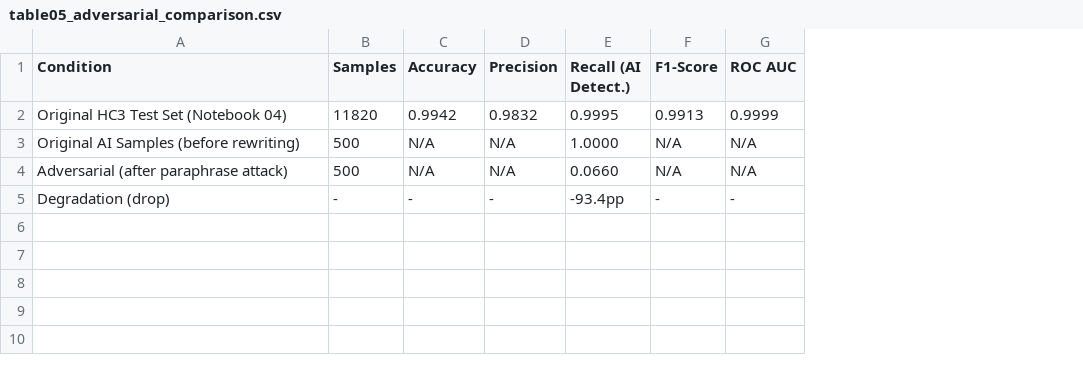
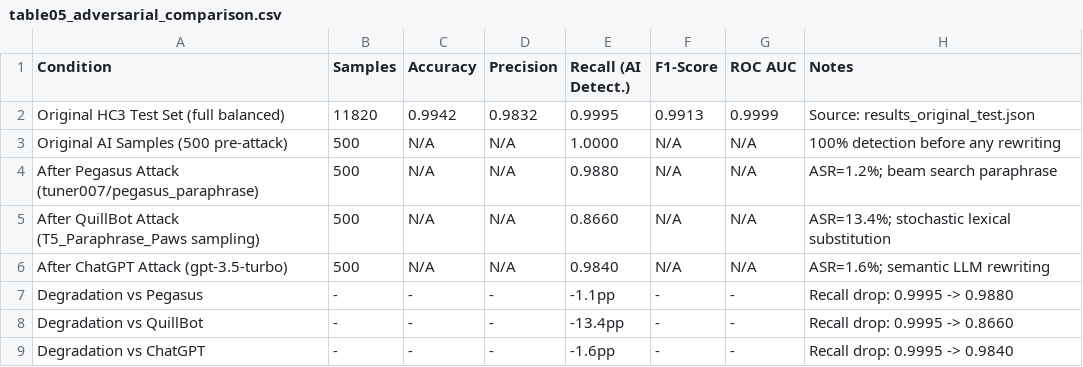
Before and after one commit to B00409227/MSc-AI-Detection, a CSV file: results/tables/table05_adversarial_comparison.csv, drawn as a sheet; addresses are those after the commit; the diff names each change by its address in the sheet, - before the commit and + after, or states it on an @@ line.

```diff
--- a/results/tables/table05_adversarial_comparison.csv
+++ b/results/tables/table05_adversarial_comparison.csv
+column H (Notes), rows 2-4: Source: results_original_test.json | 100% detection before any rewriting | ASR=1.2%; beam search paraphrase; row 8: Recall drop: 0.9995 -> 0.8660
-A2 (Condition): Original HC3 Test Set (Notebook 04)
+A2 (Condition): Original HC3 Test Set (full balanced)
-A3 (Condition): Original AI Samples (before rewriting)
+A3 (Condition): Original AI Samples (500 pre-attack)
-A4 (Condition): Adversarial (after paraphrase attack)
+A4 (Condition): After Pegasus Attack (tuner007/pegasus_paraphrase)
-E4 (Recall (AI Detect.)): 0.0660
+E4 (Recall (AI Detect.)): 0.9880
+row 5: After QuillBot Attack (T5_Paraphrase_Paws sampling) | 500 | N/A | N/A | 0.8660 | N/A | N/A | ASR=13.4%; stochastic lexical substitution
+row 6: After ChatGPT Attack (gpt-3.5-turbo) | 500 | N/A | N/A | 0.9840 | N/A | N/A | ASR=1.6%; semantic LLM rewriting
+row 7: Degradation vs Pegasus | - | - | - | -1.1pp | - | - | Recall drop: 0.9995 -> 0.9880
-A8 (Condition): Degradation (drop)
+A8 (Condition): Degradation vs QuillBot
-E8 (Recall (AI Detect.)): -93.4pp
+E8 (Recall (AI Detect.)): -13.4pp
+row 9: Degradation vs ChatGPT | - | - | - | -1.6pp | - | - | Recall drop: 0.9995 -> 0.9840
```
Also changed, not shown: results/tables/table03_master_results.csv, 9 other files.
